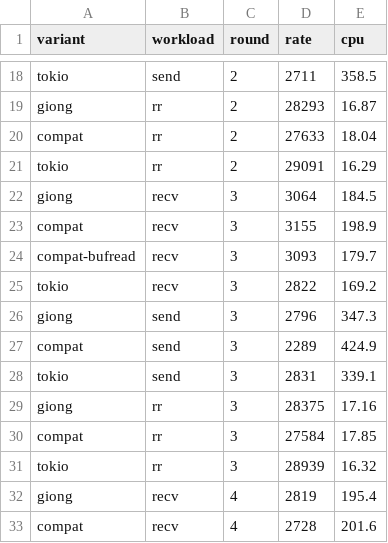
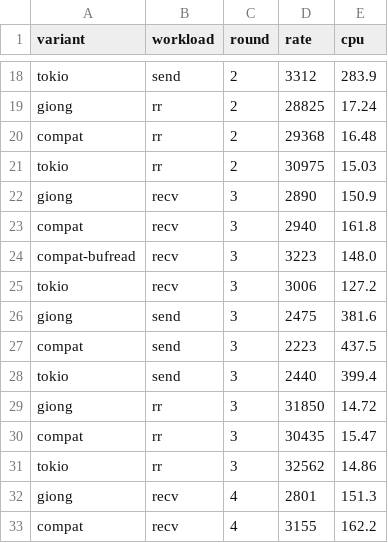
Before and after one commit to giong-run/Giong, a CSV file: bench/results/compat/raw.csv, drawn as a sheet; only a part is shown, gaps mark what is left out; the diff covers the shown part only; the diff names each change by its address in the sheet, - before the commit and + after, or states it on an @@ line.

```diff
--- a/bench/results/compat/raw.csv
+++ b/bench/results/compat/raw.csv
-D18 (rate): 2711
+D18 (rate): 3312
-E18 (cpu): 358.5
+E18 (cpu): 283.9
-D19 (rate): 28293
+D19 (rate): 28825
-E19 (cpu): 16.87
+E19 (cpu): 17.24
-D20 (rate): 27633
+D20 (rate): 29368
-E20 (cpu): 18.04
+E20 (cpu): 16.48
-D21 (rate): 29091
+D21 (rate): 30975
-E21 (cpu): 16.29
+E21 (cpu): 15.03
-D22 (rate): 3064
+D22 (rate): 2890
-E22 (cpu): 184.5
+E22 (cpu): 150.9
-D23 (rate): 3155
+D23 (rate): 2940
-E23 (cpu): 198.9
+E23 (cpu): 161.8
-D24 (rate): 3093
+D24 (rate): 3223
-E24 (cpu): 179.7
+E24 (cpu): 148.0
-D25 (rate): 2822
+D25 (rate): 3006
-E25 (cpu): 169.2
+E25 (cpu): 127.2
-D26 (rate): 2796
+D26 (rate): 2475
-E26 (cpu): 347.3
+E26 (cpu): 381.6
-D27 (rate): 2289
+D27 (rate): 2223
-E27 (cpu): 424.9
+E27 (cpu): 437.5
-D28 (rate): 2831
+D28 (rate): 2440
-E28 (cpu): 339.1
+E28 (cpu): 399.4
-D29 (rate): 28375
+D29 (rate): 31850
-E29 (cpu): 17.16
+E29 (cpu): 14.72
-D30 (rate): 27584
+D30 (rate): 30435
-E30 (cpu): 17.85
+E30 (cpu): 15.47
-D31 (rate): 28939
+D31 (rate): 32562
-E31 (cpu): 16.32
+E31 (cpu): 14.86
-D32 (rate): 2819
+D32 (rate): 2801
-E32 (cpu): 195.4
+E32 (cpu): 151.3
-D33 (rate): 2728
+D33 (rate): 3155
-E33 (cpu): 201.6
+E33 (cpu): 162.2
```
Also changed, not shown: 148 edited cells elsewhere in this file, 12 other files.
